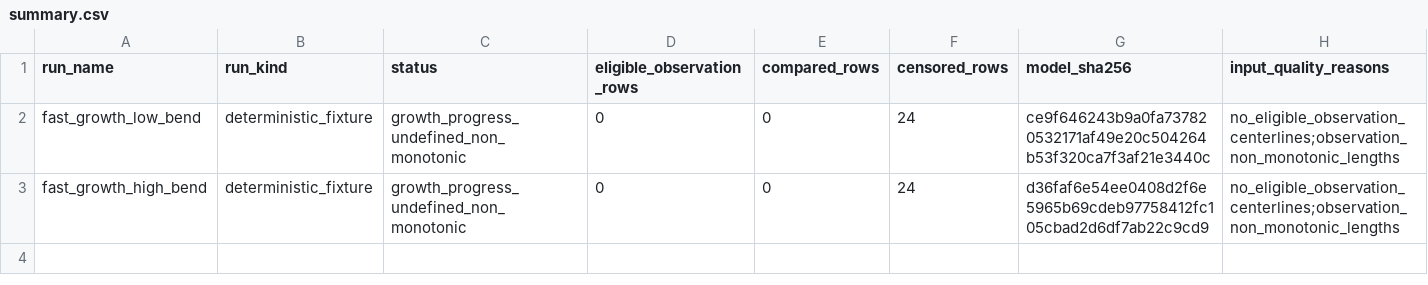
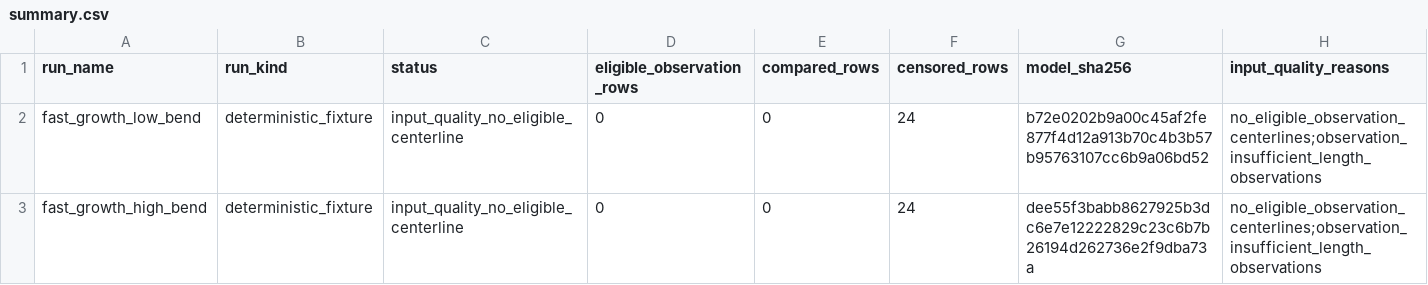
Before and after one commit to ssh0/growing-string, a CSV file: continuum_filament_model/results/scale_free_shape_comparison/summary.csv, drawn as a sheet.

Commit message:
no-mistakes(review): Validate physical invariants and regenerate synchronized results

```diff
--- a/continuum_filament_model/results/scale_free_shape_comparison/summary.csv
+++ b/continuum_filament_model/results/scale_free_shape_comparison/summary.csv
@@ -1,3 +1,3 @@
 run_name,run_kind,status,eligible_observation_rows,compared_rows,censored_rows,model_sha256,input_quality_reasons
-fast_growth_low_bend,deterministic_fixture,growth_progress_undefined_non_monotonic,0,0,24,ce9f646243b9a0fa737820532171af49e20c504264b53f320ca7f3af21e3440c,no_eligible_observation_centerlines;observation_non_monotonic_lengths
-fast_growth_high_bend,deterministic_fixture,growth_progress_undefined_non_monotonic,0,0,24,d36faf6e54ee0408d2f6e5965b69cdeb97758412fc105cbad2d6df7ab22c9cd9,no_eligible_observation_centerlines;observation_non_monotonic_lengths
+fast_growth_low_bend,deterministic_fixture,input_quality_no_eligible_centerline,0,0,24,b72e0202b9a00c45af2fe877f4d12a913b70c4b3b57b95763107cc6b9a06bd52,no_eligible_observation_centerlines;observation_insufficient_length_observations
+fast_growth_high_bend,deterministic_fixture,input_quality_no_eligible_centerline,0,0,24,dee55f3babb8627925b3dc6e7e12222829c23c6b7b26194d262736e2f9dba73a,no_eligible_observation_centerlines;observation_insufficient_length_observations
```
Also changed, not shown: 4 other files.
